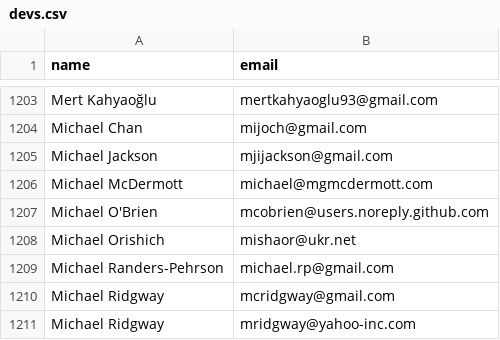
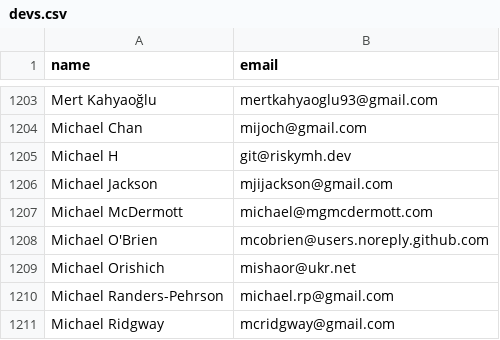
Before and after one commit to Sadid101/SDMO-Final-Project, a CSV file: src/src/facebook_react/devs.csv, drawn as a sheet; only a part is shown, gaps mark what is left out; the shorter side is filled out with more unchanged rows.

```diff
--- a/src/src/facebook_react/devs.csv
+++ b/src/src/facebook_react/devs.csv
@@ -1204,2 +1204,3 @@ Mert Kahyaoğlu,mertkahyaoglu93@gmail.com
 Michael Chan,mijoch@gmail.com
+Michael H,git@riskymh.dev
 Michael Jackson,mjijackson@gmail.com
```
Also changed, not shown: src/src/facebook_react/devs_similarity_t=0.9.csv, src/src/flutter_flutter/devs.csv, 13 other files.
